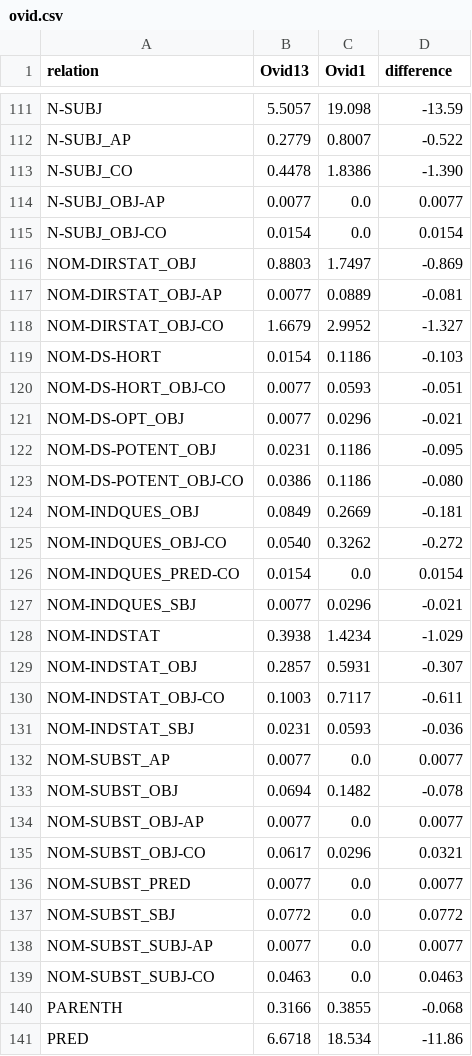
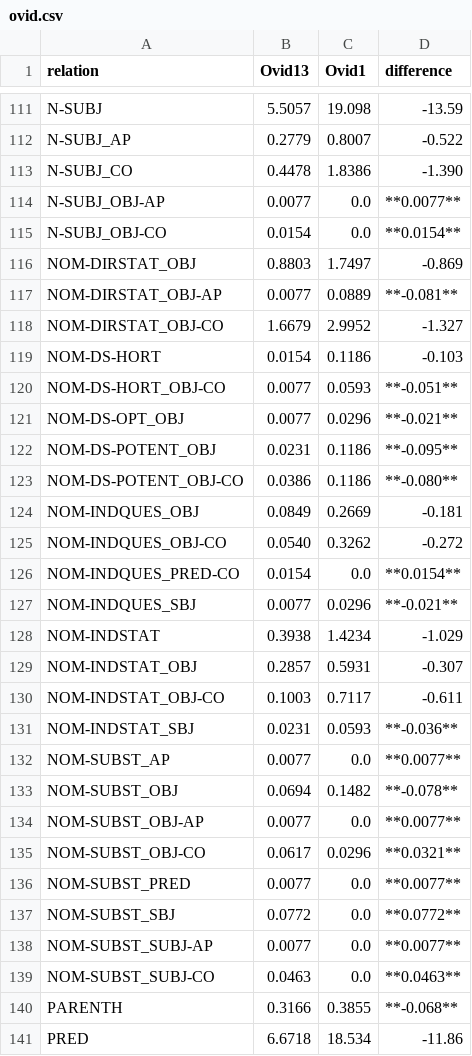
Before and after one commit to brclar15/ovidTreebank, a CSV file: ovid.csv, drawn as a sheet; only a part is shown, gaps mark what is left out; the diff covers the shown part only.

```diff
--- a/ovid.csv
+++ b/ovid.csv
@@ -113,16 +113,16 @@ N-SUBJ_AP,0.2779,0.8007,-0.522
 N-SUBJ_CO,0.4478,1.8386,-1.390
-N-SUBJ_OBJ-AP,0.0077,0.0,0.0077
-N-SUBJ_OBJ-CO,0.0154,0.0,0.0154
+N-SUBJ_OBJ-AP,0.0077,0.0,**0.0077**
+N-SUBJ_OBJ-CO,0.0154,0.0,**0.0154**
 NOM-DIRSTAT_OBJ,0.8803,1.7497,-0.869
-NOM-DIRSTAT_OBJ-AP,0.0077,0.0889,-0.081
+NOM-DIRSTAT_OBJ-AP,0.0077,0.0889,**-0.081**
 NOM-DIRSTAT_OBJ-CO,1.6679,2.9952,-1.327
 NOM-DS-HORT,0.0154,0.1186,-0.103
-NOM-DS-HORT_OBJ-CO,0.0077,0.0593,-0.051
-NOM-DS-OPT_OBJ,0.0077,0.0296,-0.021
-NOM-DS-POTENT_OBJ,0.0231,0.1186,-0.095
-NOM-DS-POTENT_OBJ-CO,0.0386,0.1186,-0.080
+NOM-DS-HORT_OBJ-CO,0.0077,0.0593,**-0.051**
+NOM-DS-OPT_OBJ,0.0077,0.0296,**-0.021**
+NOM-DS-POTENT_OBJ,0.0231,0.1186,**-0.095**
+NOM-DS-POTENT_OBJ-CO,0.0386,0.1186,**-0.080**
 NOM-INDQUES_OBJ,0.0849,0.2669,-0.181
 NOM-INDQUES_OBJ-CO,0.0540,0.3262,-0.272
-NOM-INDQUES_PRED-CO,0.0154,0.0,0.0154
-NOM-INDQUES_SBJ,0.0077,0.0296,-0.021
+NOM-INDQUES_PRED-CO,0.0154,0.0,**0.0154**
+NOM-INDQUES_SBJ,0.0077,0.0296,**-0.021**
 NOM-INDSTAT,0.3938,1.4234,-1.029
@@ -130,12 +130,12 @@ NOM-INDSTAT_OBJ,0.2857,0.5931,-0.307
 NOM-INDSTAT_OBJ-CO,0.1003,0.7117,-0.611
-NOM-INDSTAT_SBJ,0.0231,0.0593,-0.036
-NOM-SUBST_AP,0.0077,0.0,0.0077
-NOM-SUBST_OBJ,0.0694,0.1482,-0.078
-NOM-SUBST_OBJ-AP,0.0077,0.0,0.0077
-NOM-SUBST_OBJ-CO,0.0617,0.0296,0.0321
-NOM-SUBST_PRED,0.0077,0.0,0.0077
-NOM-SUBST_SBJ,0.0772,0.0,0.0772
-NOM-SUBST_SUBJ-AP,0.0077,0.0,0.0077
-NOM-SUBST_SUBJ-CO,0.0463,0.0,0.0463
-PARENTH,0.3166,0.3855,-0.068
+NOM-INDSTAT_SBJ,0.0231,0.0593,**-0.036**
+NOM-SUBST_AP,0.0077,0.0,**0.0077**
+NOM-SUBST_OBJ,0.0694,0.1482,**-0.078**
+NOM-SUBST_OBJ-AP,0.0077,0.0,**0.0077**
+NOM-SUBST_OBJ-CO,0.0617,0.0296,**0.0321**
+NOM-SUBST_PRED,0.0077,0.0,**0.0077**
+NOM-SUBST_SBJ,0.0772,0.0,**0.0772**
+NOM-SUBST_SUBJ-AP,0.0077,0.0,**0.0077**
+NOM-SUBST_SUBJ-CO,0.0463,0.0,**0.0463**
+PARENTH,0.3166,0.3855,**-0.068**
 PRED,6.6718,18.534,-11.86
```
Also changed, not shown: 54 edited cells elsewhere in this file.
